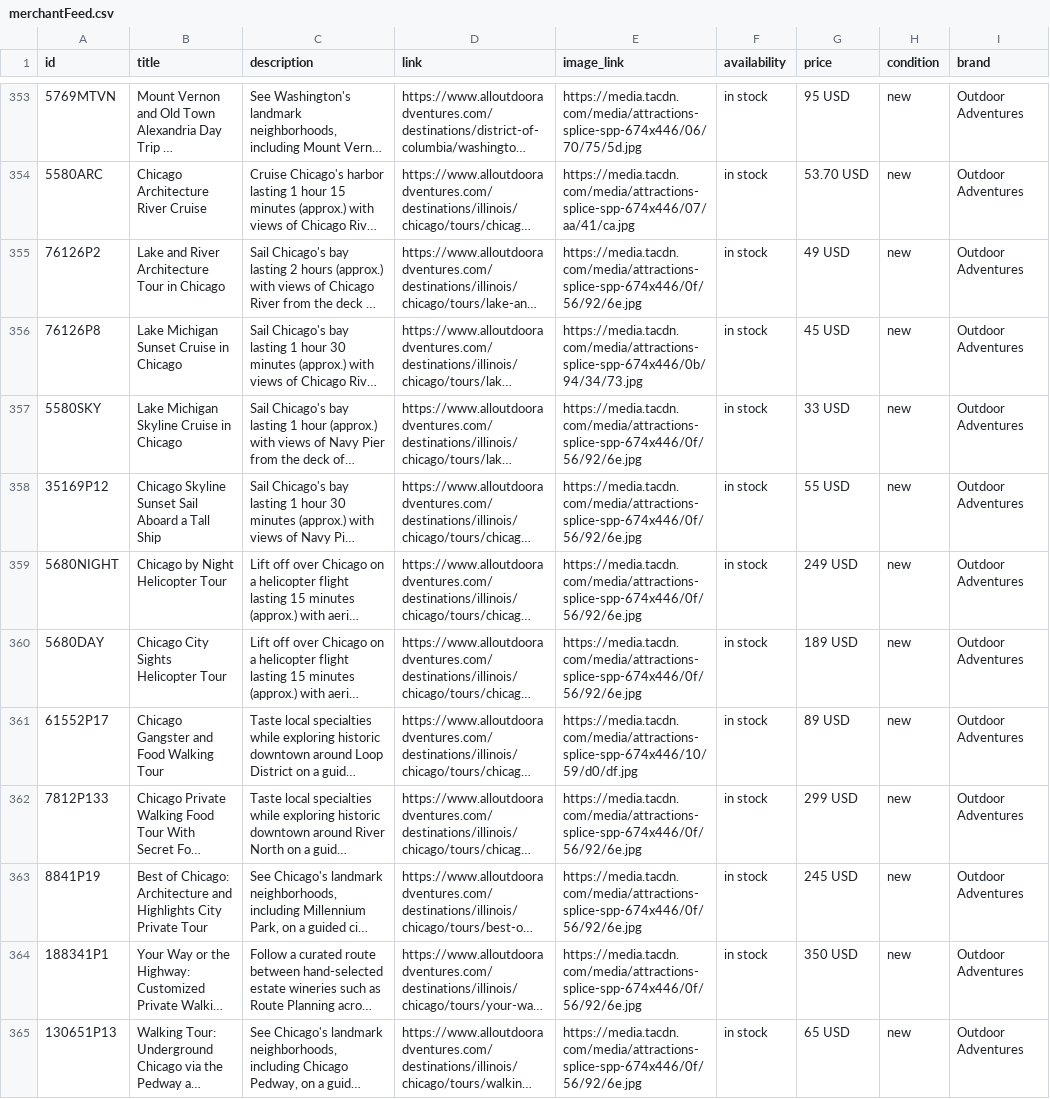
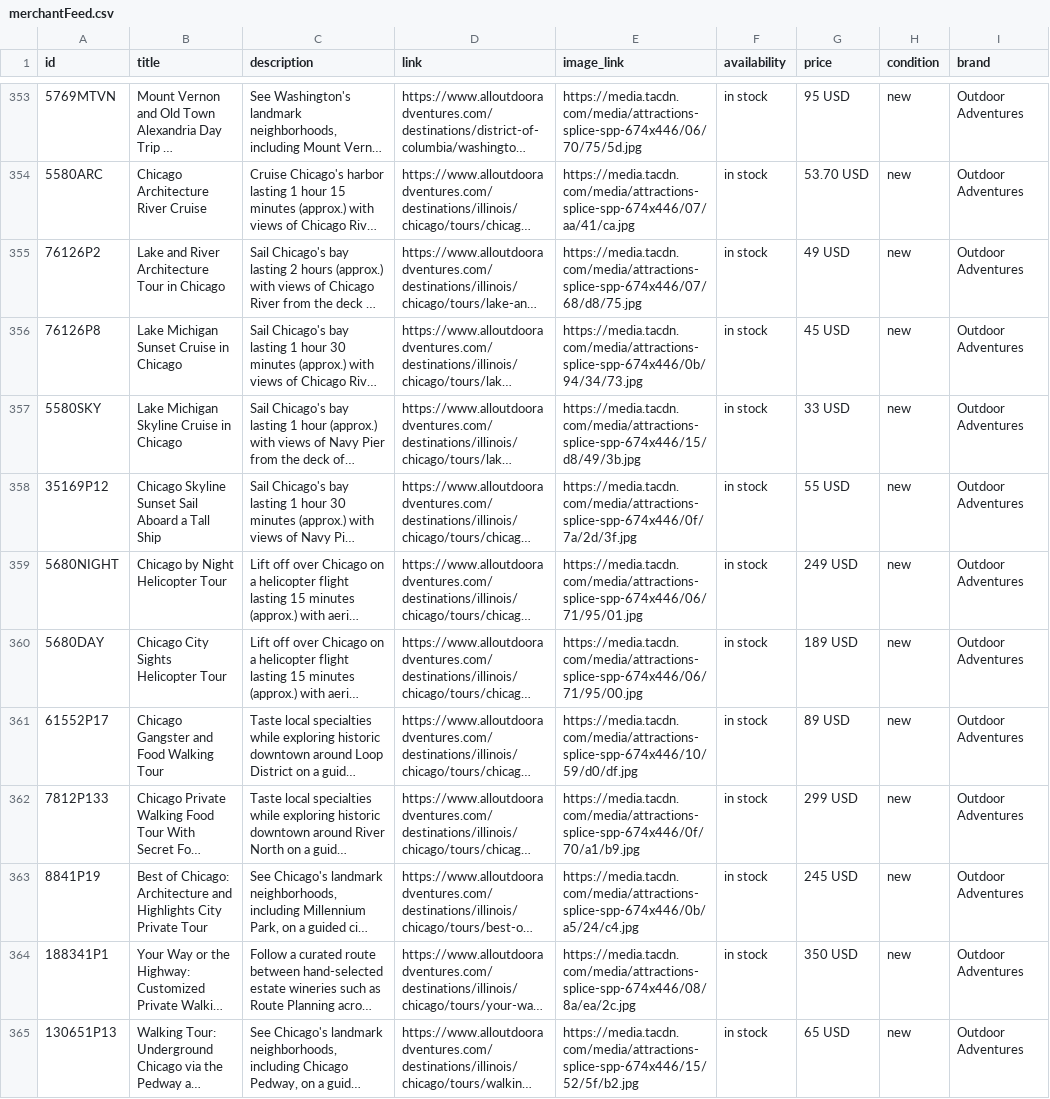
Before and after one commit to JoshuaTreeTours/alloutdooradventures2, a CSV file: data/merchantFeed.csv, drawn as a sheet; only a part is shown, gaps mark what is left out; long unchanged cells end in …; the diff covers the shown part only; the diff names each change by its address in the sheet, - before the commit and + after, or states it on an @@ line.

Commit message:
Fix Chicago fixture heroes and scoped merchant feed images.
Replace 20 synthetic tacdn URLs with live product images so listing pages stop falling back to the city canonical hero, and refresh only Chicago merchant-feed image_link fields.

```diff
--- a/data/merchantFeed.csv
+++ b/data/merchantFeed.csv
-E355 (image_link): https://media.tacdn.com/media/attractions-splice-spp-674x446/0f/56/92/6e.jpg
+E355 (image_link): https://media.tacdn.com/media/attractions-splice-spp-674x446/07/68/d8/75.jpg
-E357 (image_link): https://media.tacdn.com/media/attractions-splice-spp-674x446/0f/56/92/6e.jpg
+E357 (image_link): https://media.tacdn.com/media/attractions-splice-spp-674x446/15/d8/49/3b.jpg
-E358 (image_link): https://media.tacdn.com/media/attractions-splice-spp-674x446/0f/56/92/6e.jpg
+E358 (image_link): https://media.tacdn.com/media/attractions-splice-spp-674x446/0f/7a/2d/3f.jpg
-E359 (image_link): https://media.tacdn.com/media/attractions-splice-spp-674x446/0f/56/92/6e.jpg
+E359 (image_link): https://media.tacdn.com/media/attractions-splice-spp-674x446/06/71/95/01.jpg
-E360 (image_link): https://media.tacdn.com/media/attractions-splice-spp-674x446/0f/56/92/6e.jpg
+E360 (image_link): https://media.tacdn.com/media/attractions-splice-spp-674x446/06/71/95/00.jpg
-E362 (image_link): https://media.tacdn.com/media/attractions-splice-spp-674x446/0f/56/92/6e.jpg
+E362 (image_link): https://media.tacdn.com/media/attractions-splice-spp-674x446/0f/70/a1/b9.jpg
-E363 (image_link): https://media.tacdn.com/media/attractions-splice-spp-674x446/0f/56/92/6e.jpg
+E363 (image_link): https://media.tacdn.com/media/attractions-splice-spp-674x446/0b/a5/24/c4.jpg
-E364 (image_link): https://media.tacdn.com/media/attractions-splice-spp-674x446/0f/56/92/6e.jpg
+E364 (image_link): https://media.tacdn.com/media/attractions-splice-spp-674x446/08/8a/ea/2c.jpg
-E365 (image_link): https://media.tacdn.com/media/attractions-splice-spp-674x446/0f/56/92/6e.jpg
+E365 (image_link): https://media.tacdn.com/media/attractions-splice-spp-674x446/15/52/5f/b2.jpg
```
Also changed, not shown: 11 edited cells elsewhere in this file, 23 other files.
